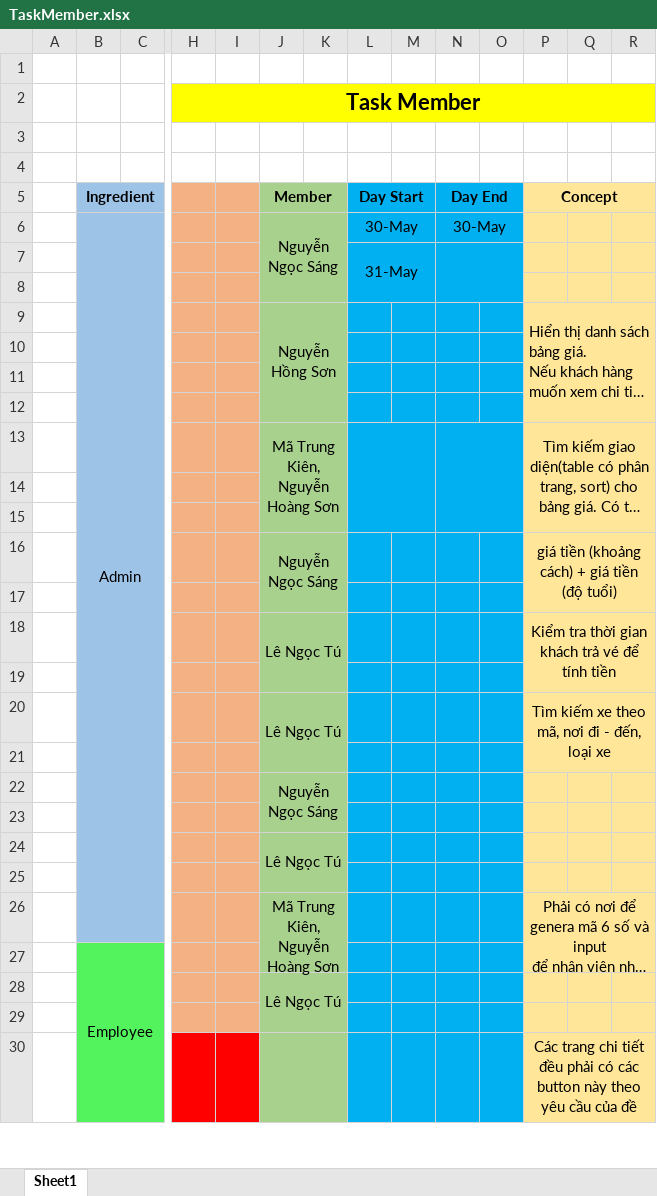
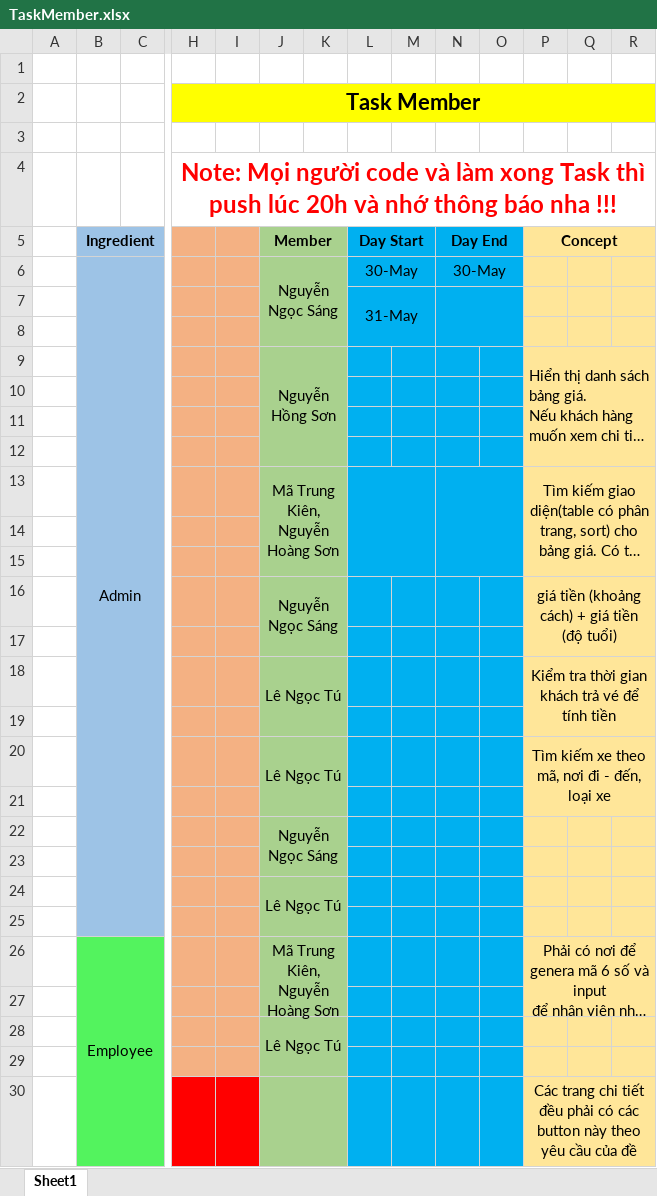
Before and after one commit to lengoctus/BusBooking_Project, an Excel workbook: Documents/TaskMember.xlsx, sheet Sheet1, drawn as a sheet; only a part is shown, gaps mark what is left out; long unchanged cells end in …; values as stored, in another font and other column widths than the file's, no borders; charts and pictures not drawn; the diff covers the shown part only; the diff names each change by its address in the sheet, - before the commit and + after, or states it on an @@ line.

Commit message:
Commit merge cho Sáng

```diff
--- a/Documents/TaskMember.xlsx (sheet Sheet1)
+++ b/Documents/TaskMember.xlsx (sheet Sheet1)
-H4: (empty)
+H4: Note: Mọi người code và làm xong Task thì push lúc 20h và nhớ thông báo nha !!!
+H4:U4 merged
-B6:C26 merged
+B6:C25 merged
-B26 (Ingredient): (empty)
+B26 (Ingredient): Employee
-B26:C26 fill: #9DC3E6
+B26:C26 fill: #53F35E
+B26:C42 merged
-B27 (Ingredient): Employee
+B27 (Ingredient): (empty)
-B27:C43 merged
```
Also changed, not shown: cell formats elsewhere in this sheet, charts or pictures, 3 other files.
